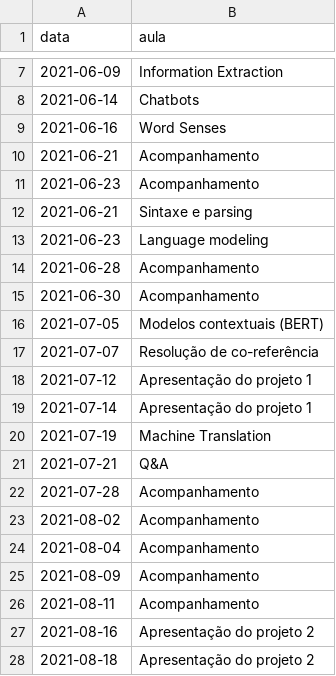
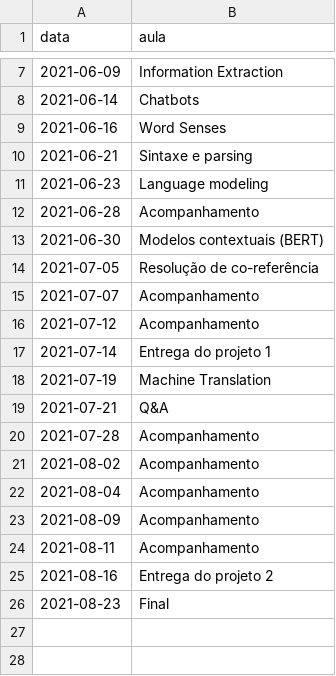
Before and after one commit to ProfLuciano/pln, a CSV file: pages/data.csv, drawn as a sheet; only a part is shown, gaps mark what is left out.

Commit message:
updating dates

```diff
--- a/pages/data.csv
+++ b/pages/data.csv
@@ -9,4 +9,2 @@ data,aula
 2021-06-16, Word Senses
-2021-06-21, Acompanhamento
-2021-06-23, Acompanhamento
 2021-06-21, Sintaxe e parsing
@@ -14,7 +12,7 @@ data,aula
 2021-06-28, Acompanhamento
-2021-06-30, Acompanhamento
-2021-07-05, Modelos contextuais (BERT)
-2021-07-07, Resolução de co-referência
-2021-07-12, Apresentação do projeto 1
-2021-07-14, Apresentação do projeto 1
+2021-06-30, Modelos contextuais (BERT)
+2021-07-05, Resolução de co-referência
+2021-07-07, Acompanhamento
+2021-07-12, Acompanhamento
+2021-07-14, Entrega do projeto 1
 2021-07-19, Machine Translation
@@ -26,3 +24,3 @@ data,aula
 2021-08-11, Acompanhamento
-2021-08-16, Apresentação do projeto 2
-2021-08-18, Apresentação do projeto 2
+2021-08-16, Entrega do projeto 2
+2021-08-23,Final
```
